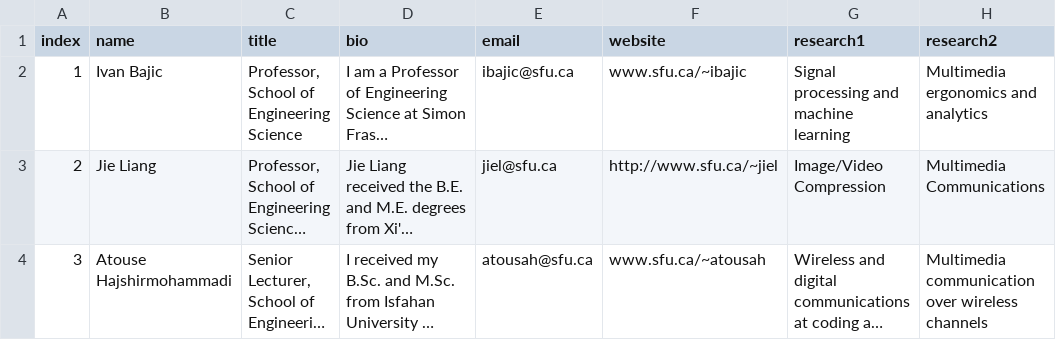
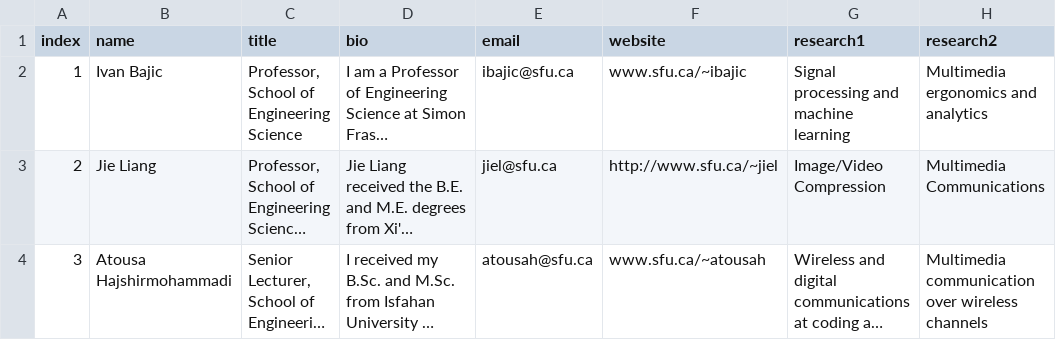
Before and after one commit to aleereza/multimedialab, a CSV file: website/src/data/faculty.csv, drawn as a sheet; only a part is shown; long unchanged cells end in …; the diff names each change by its address in the sheet, - before the commit and + after, or states it on an @@ line.

```diff
--- a/website/src/data/faculty.csv
+++ b/website/src/data/faculty.csv
-B4 (name): Atouse Hajshirmohammadi
+B4 (name): Atousa Hajshirmohammadi
```
Also changed, not shown: website/src/data/publications.csv, website/src/data/research.csv, 31 other files.
